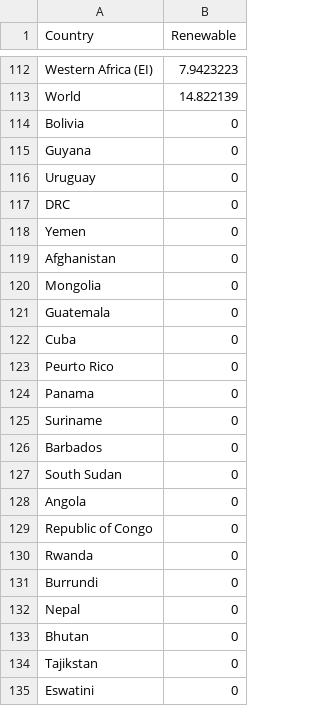
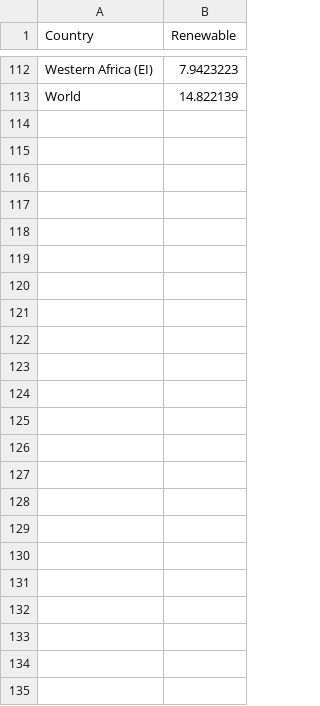
Before and after one commit to KobeN86/3179_Assignment_2, a CSV file: Filtered_data.csv, drawn as a sheet; only a part is shown, gaps mark what is left out.

Commit message:
no

```diff
--- a/Filtered_data.csv
+++ b/Filtered_data.csv
@@ -113,23 +113 @@ Western Africa (EI),7.9423223
 World,14.822139
-Bolivia,0
-Guyana,0
-Uruguay,0
-DRC,0
-Yemen,0
-Afghanistan,0
-Mongolia,0
-Guatemala,0
-Cuba,0
-Peurto Rico,0
-Panama,0
-Suriname,0
-Barbados,0
-South Sudan,0
-Angola,0
-Republic of Congo,0
-Rwanda,0
-Burrundi,0
-Nepal,0
-Bhutan,0
-Tajikstan,0
-Eswatini,0
```
